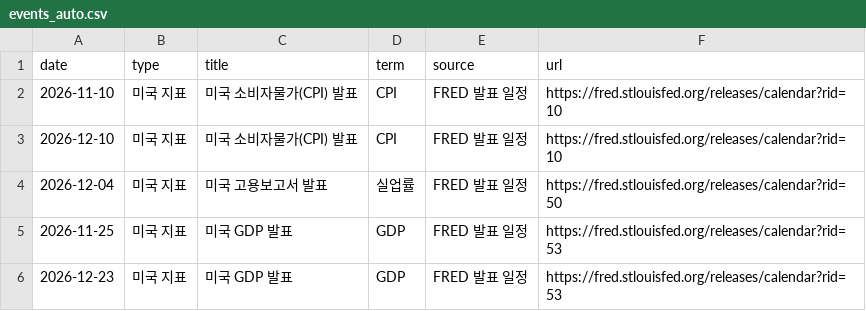
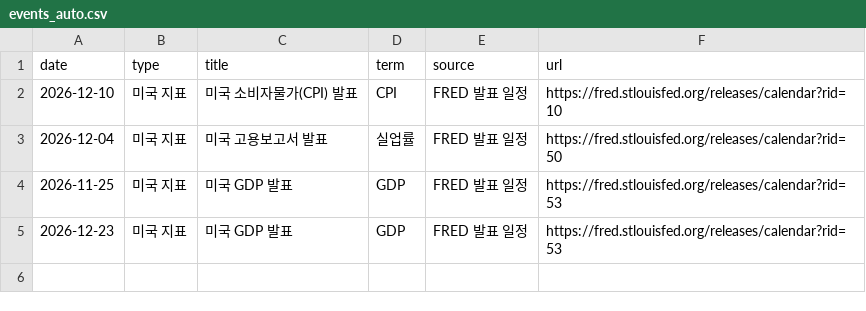
Before and after one commit to DANHA-danha/GLOBAL-STOCK-INTELLIGENCE, a CSV file: data/events_auto.csv, drawn as a sheet.

```diff
--- a/data/events_auto.csv
+++ b/data/events_auto.csv
@@ -1,3 +1,2 @@
 date,type,title,term,source,url
-2026-11-10,미국 지표,미국 소비자물가(CPI) 발표,CPI,FRED 발표 일정,https://fred.stlouisfed.org/releases/calendar?rid=10
 2026-12-10,미국 지표,미국 소비자물가(CPI) 발표,CPI,FRED 발표 일정,https://fred.stlouisfed.org/releases/calendar?rid=10
```
Also changed, not shown: data/kr_key_stats.csv, data/series/kr_usdkrw.csv, 4 other files.
